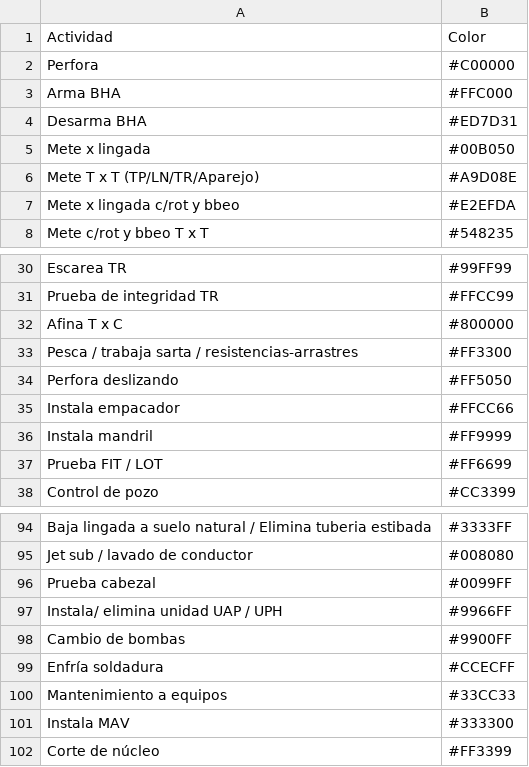
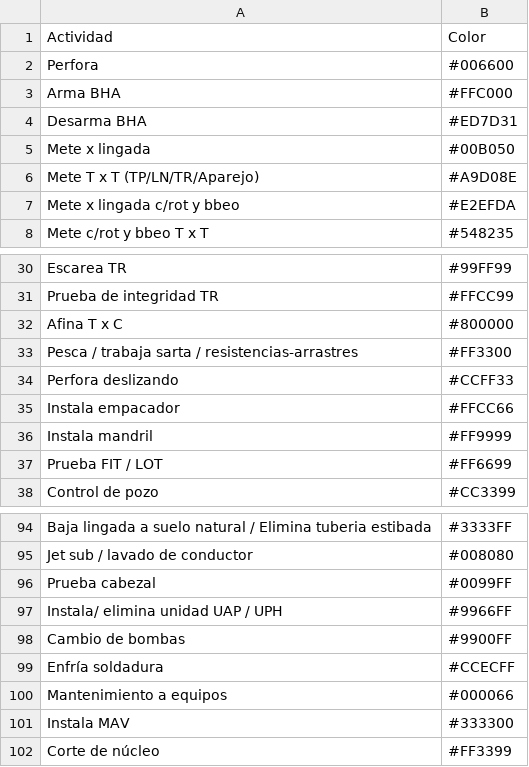
Before and after one commit to h8050/taller, a CSV file: colores.csv, drawn as a sheet; only a part is shown, gaps mark what is left out.

Commit message:
Update colores.csv
update colores from git

```diff
--- a/colores.csv
+++ b/colores.csv
@@ -1,3 +1,3 @@
 Actividad,Color
-Perfora,#C00000
+Perfora,#006600
 Arma BHA,#FFC000
@@ -33,3 +33,3 @@ Afina T x C,#800000
 Pesca / trabaja sarta / resistencias-arrastres,#FF3300
-Perfora deslizando,#FF5050
+Perfora deslizando,#CCFF33
 Instala empacador,#FFCC66
@@ -99,3 +99,3 @@ Cambio de bombas,#9900FF
 Enfría soldadura,#CCECFF
-Mantenimiento a equipos,#33CC33
+Mantenimiento a equipos,#000066
 Instala MAV,#333300
```
